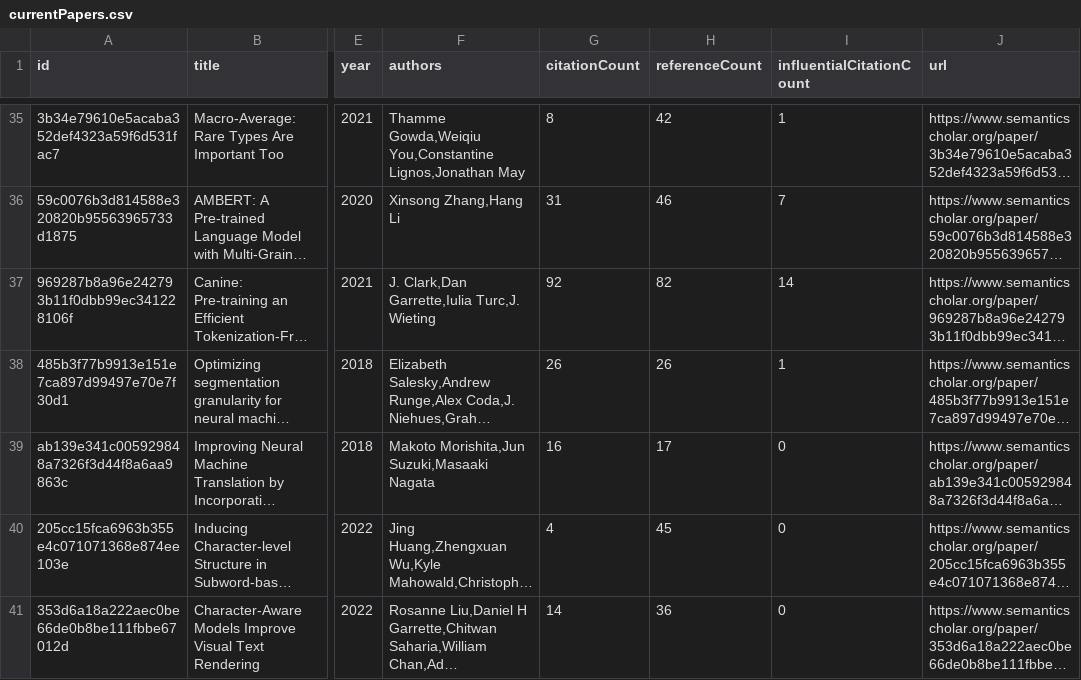
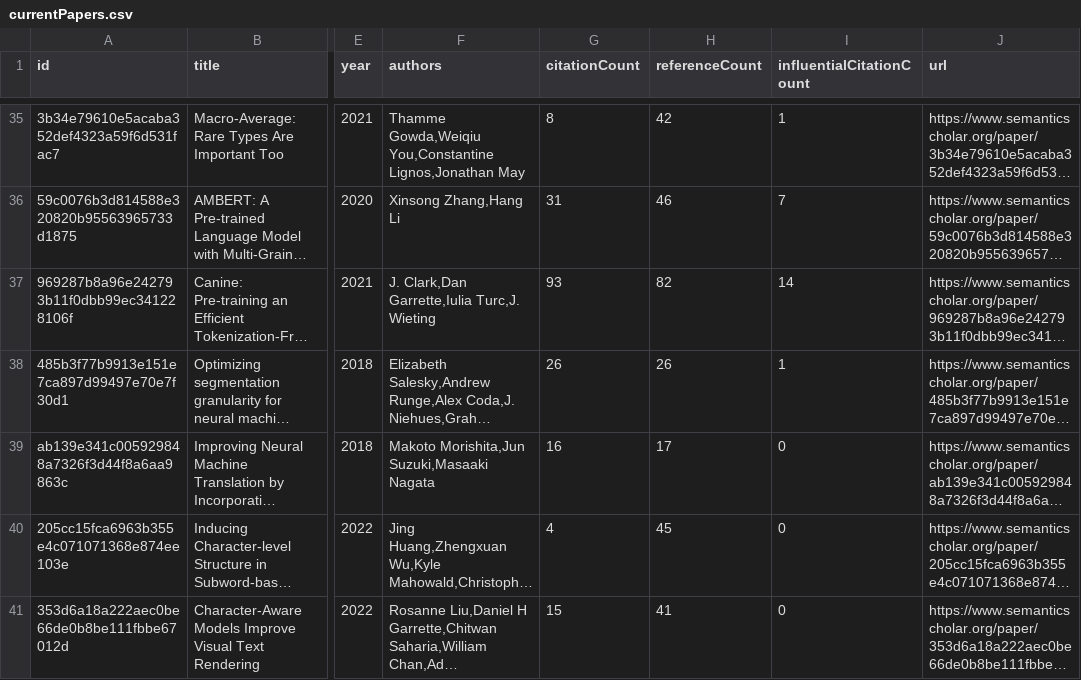
Before and after one commit to avi-jit/tokenization, a CSV file: data/currentPapers.csv, drawn as a sheet; only a part is shown, gaps mark what is left out; long unchanged cells end in …; the diff covers the shown part only; the diff names each change by its address in the sheet, - before the commit and + after, or states it on an @@ line.

Commit message:
Update paper data

```diff
--- a/data/currentPapers.csv
+++ b/data/currentPapers.csv
-G37 (citationCount): 92
+G37 (citationCount): 93
-G41 (citationCount): 14
+G41 (citationCount): 15
-H41 (referenceCount): 36
+H41 (referenceCount): 41
```
Also changed, not shown: 11 edited cells elsewhere in this file, 2 other files.
